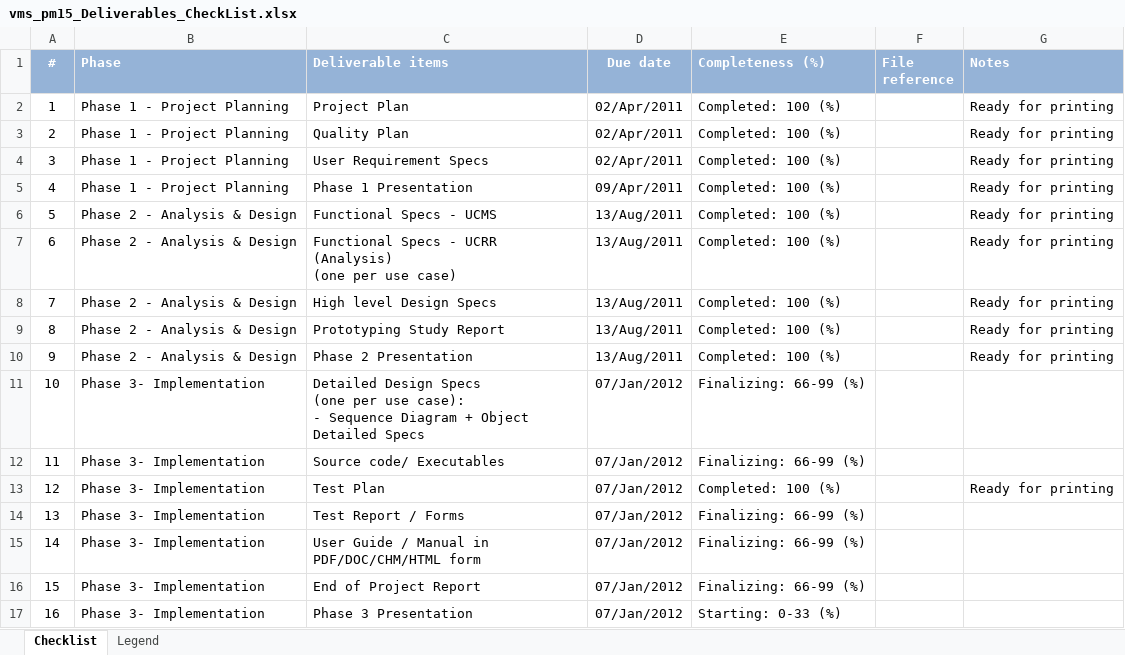
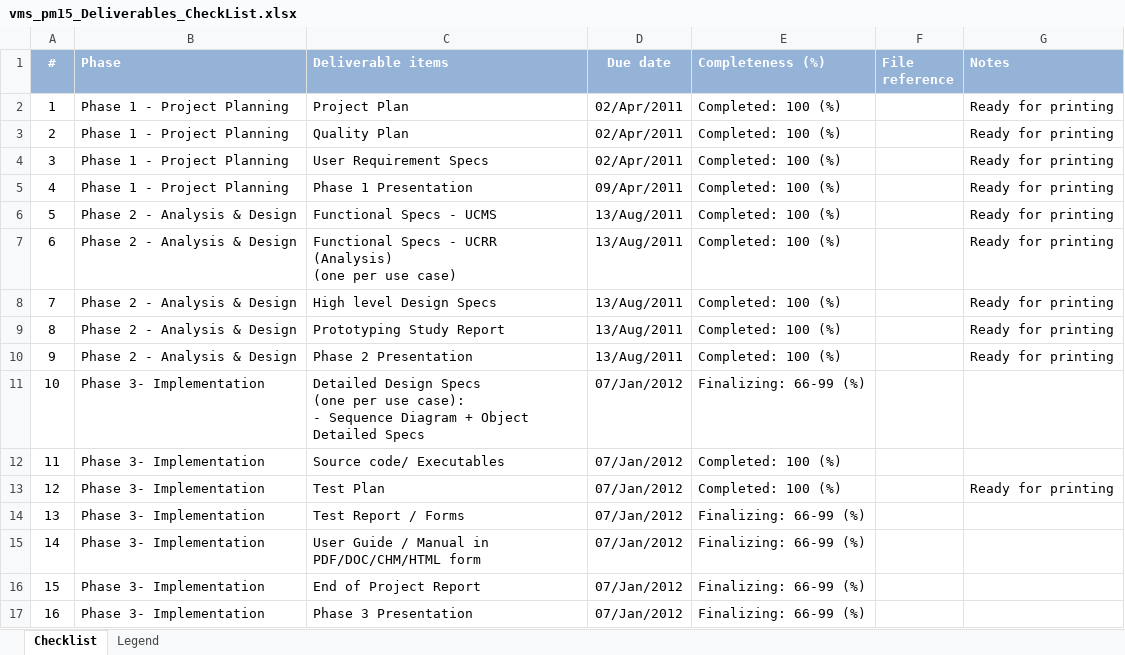
Before and after one commit to imireasa/mtech-se18-t08s, an Excel workbook: docs/PM-1 Project Management/PM-1.5 Project Deliverables/vms_pm15_Deliverables_CheckList.xlsx, sheet Checklist, drawn as a sheet; values as stored, in another font and other column widths than the file's, no borders; conditional formats not drawn; the diff names each change by its address in the sheet, - before the commit and + after, or states it on an @@ line.

Commit message:
Update status

```diff
--- a/docs/PM-1 Project Management/PM-1.5 Project Deliverables/vms_pm15_Deliverables_CheckList.xlsx (sheet Checklist)
+++ b/docs/PM-1 Project Management/PM-1.5 Project Deliverables/vms_pm15_Deliverables_CheckList.xlsx (sheet Checklist)
-E12 (Completeness (%)): Finalizing: 66-99 (%)
+E12 (Completeness (%)): Completed: 100 (%)
-E17 (Completeness (%)): Starting: 0-33 (%)
+E17 (Completeness (%)): Finalizing: 66-99 (%)
```
